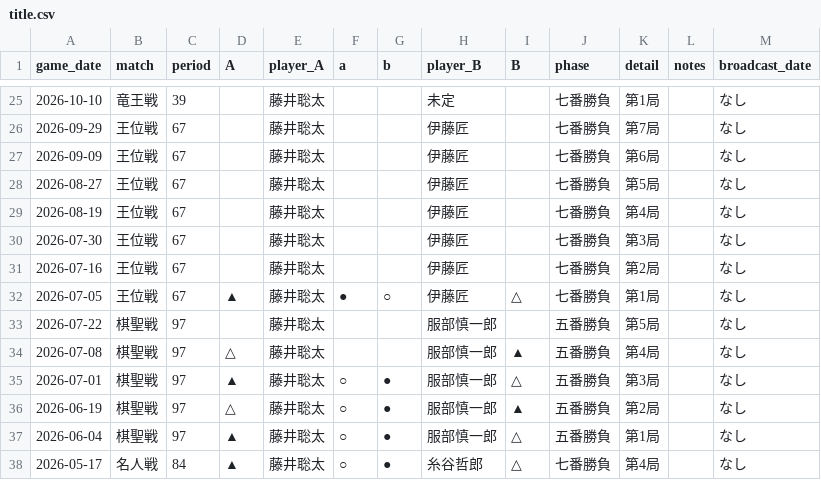
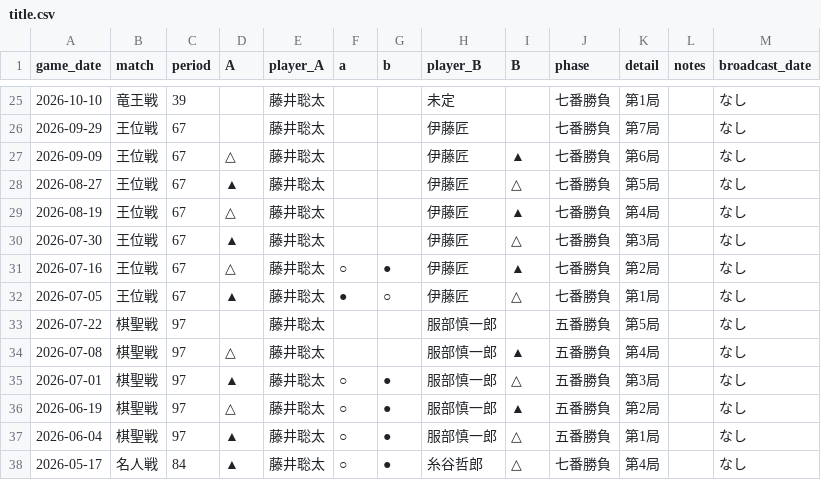
Before and after one commit to ulti-shogi/dream-palace, a CSV file: title.csv, drawn as a sheet; only a part is shown, gaps mark what is left out.

Commit message:
Add files via upload

```diff
--- a/title.csv
+++ b/title.csv
@@ -26,7 +26,7 @@ game_date,match,period,A,player_A,a,b,player_B,B,phase,detail,notes,broadcast_da
 2026-09-29,王位戦,67,,藤井聡太,,,伊藤匠,,七番勝負,第7局,,なし
-2026-09-09,王位戦,67,,藤井聡太,,,伊藤匠,,七番勝負,第6局,,なし
-2026-08-27,王位戦,67,,藤井聡太,,,伊藤匠,,七番勝負,第5局,,なし
-2026-08-19,王位戦,67,,藤井聡太,,,伊藤匠,,七番勝負,第4局,,なし
-2026-07-30,王位戦,67,,藤井聡太,,,伊藤匠,,七番勝負,第3局,,なし
-2026-07-16,王位戦,67,,藤井聡太,,,伊藤匠,,七番勝負,第2局,,なし
+2026-09-09,王位戦,67,△,藤井聡太,,,伊藤匠,▲,七番勝負,第6局,,なし
+2026-08-27,王位戦,67,▲,藤井聡太,,,伊藤匠,△,七番勝負,第5局,,なし
+2026-08-19,王位戦,67,△,藤井聡太,,,伊藤匠,▲,七番勝負,第4局,,なし
+2026-07-30,王位戦,67,▲,藤井聡太,,,伊藤匠,△,七番勝負,第3局,,なし
+2026-07-16,王位戦,67,△,藤井聡太,○,●,伊藤匠,▲,七番勝負,第2局,,なし
 2026-07-05,王位戦,67,▲,藤井聡太,●,○,伊藤匠,△,七番勝負,第1局,,なし
```
